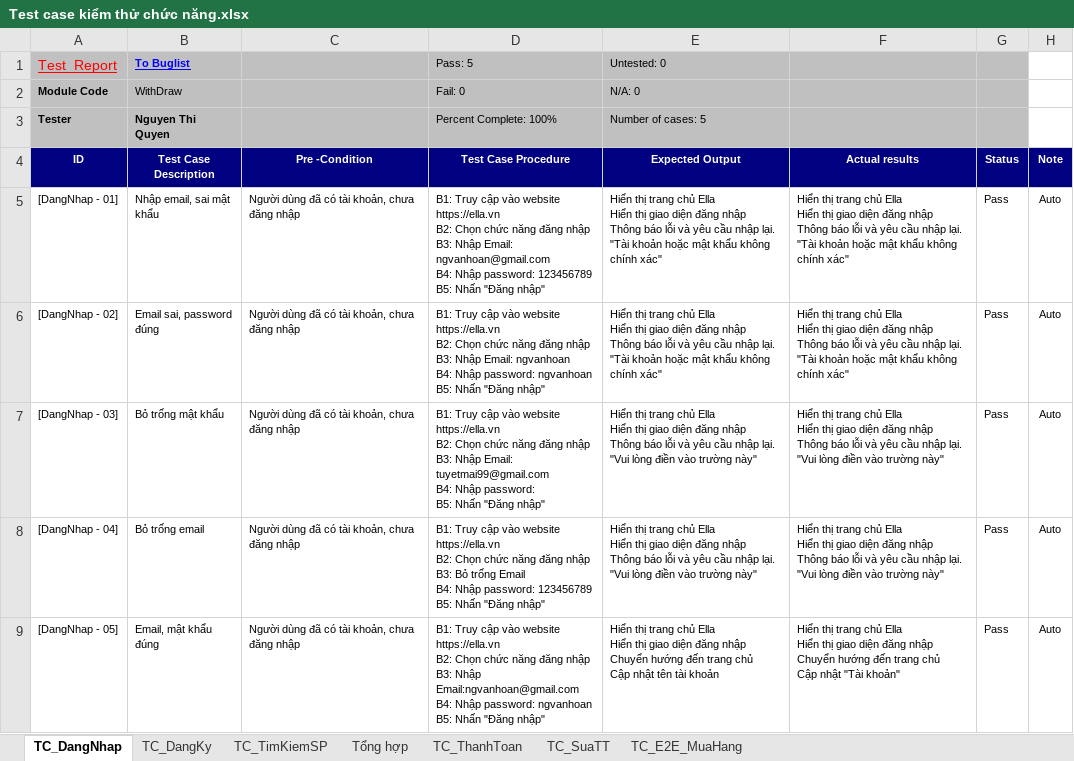
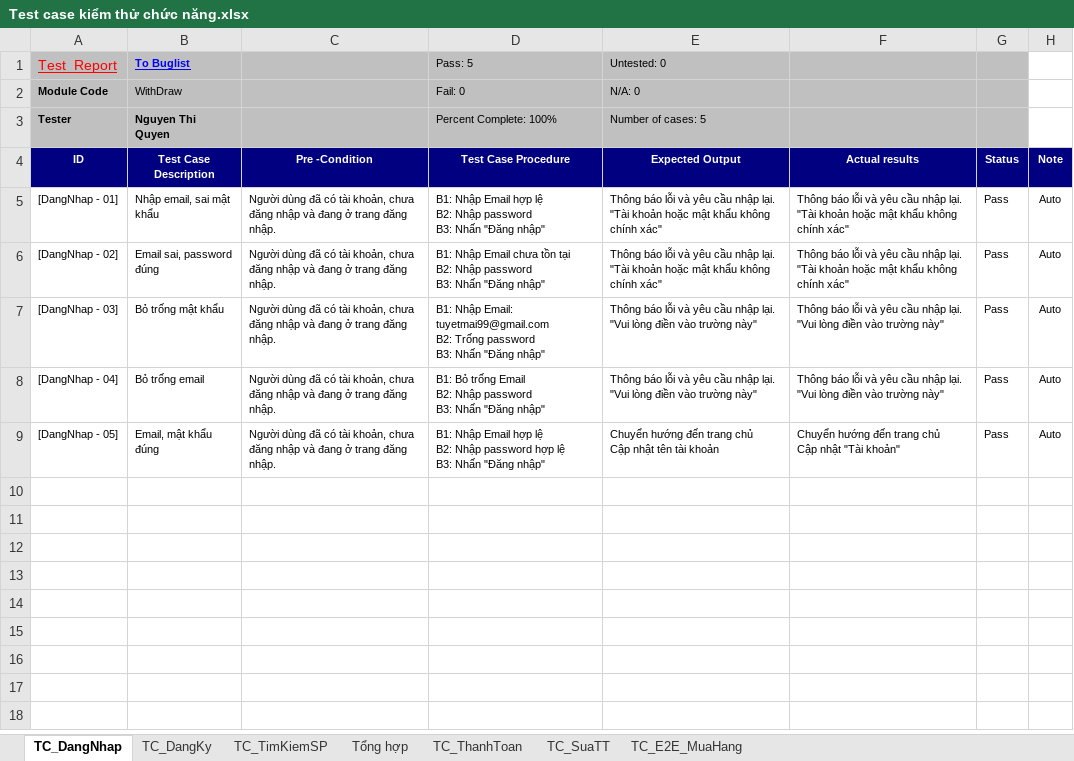
Before and after one commit to ngthiquyen/DoAnTotNghiep_NguyenQuyen_10122312, an Excel workbook: docx/Báo cáo/Test case kiểm thử chức năng.xlsx, sheet TC_DangNhap, drawn as a sheet; values as stored, in another font and other column widths than the file's, no borders; ↵ is a line break in a cell; the diff names each change by its address in the sheet, - before the commit and + after, or states it on an @@ line.

```diff
--- a/docx/Báo cáo/Test case kiểm thử chức năng.xlsx (sheet TC_DangNhap)
+++ b/docx/Báo cáo/Test case kiểm thử chức năng.xlsx (sheet TC_DangNhap)
-C5:C9 (Pre -Condition): …đăng nhập
+C5:C9 (Pre -Condition): …đăng nhập và đang ở trang đăng nhập.
-D5 (Test Case Procedure): B1: Truy cập vào website https://ella.vn ↵ B2: Chọn chức năng đăng nhập ↵ B3: Nhập Email: ngvanhoan@gmail.com ↵ B4: Nhập password: 123456789 ↵ B5: Nhấn "Đăng…
+D5 (Test Case Procedure): B1: Nhập Email hợp lệ ↵ B2: Nhập password ↵ B3: Nhấn "Đăng…
-E5:E6 (Expected Output): Hiển thị trang chủ Ella ↵ Hiển thị giao diện đăng nhập ↵ Thông báo…
+E5:E6 (Expected Output): Thông báo…
-F5:F6 (Actual results): Hiển thị trang chủ Ella ↵ Hiển thị giao diện đăng nhập ↵ Thông báo…
+F5:F6 (Actual results): Thông báo…
-D6 (Test Case Procedure): B1: Truy cập vào website https://ella.vn ↵ B2: Chọn chức năng đăng nhập ↵ B3: Nhập Email: ngvanhoan ↵ B4: Nhập password: ngvanhoan ↵ B5: Nhấn "Đăng…
+D6 (Test Case Procedure): B1: Nhập Email chưa tồn tại ↵ B2: Nhập password ↵ B3: Nhấn "Đăng…
-D7 (Test Case Procedure): B1: Truy cập vào website https://ella.vn ↵ B2: Chọn chức năng đăng nhập ↵ B3: Nhập Email: tuyetmai99@gmail.com ↵ B4: Nhập password: ↵ B5: Nhấn "Đăng…
+D7 (Test Case Procedure): B1: Nhập Email: tuyetmai99@gmail.com ↵ B2: Trống password ↵ B3: Nhấn "Đăng…
-E7:E8 (Expected Output): Hiển thị trang chủ Ella ↵ Hiển thị giao diện đăng nhập ↵ Thông báo…
+E7:E8 (Expected Output): Thông báo…
-F7:F8 (Actual results): Hiển thị trang chủ Ella ↵ Hiển thị giao diện đăng nhập ↵ Thông báo…
+F7:F8 (Actual results): Thông báo…
-D8 (Test Case Procedure): B1: Truy cập vào website https://ella.vn ↵ B2: Chọn chức năng đăng nhập ↵ B3: Bỏ trống Email ↵ B4: Nhập password: 123456789 ↵ B5: Nhấn "Đăng…
+D8 (Test Case Procedure): B1: Bỏ trống Email ↵ B2: Nhập password ↵ B3: Nhấn "Đăng…
-D9 (Test Case Procedure): B1: Truy cập vào website https://ella.vn ↵ B2: Chọn chức năng đăng nhập ↵ B3: Nhập Email:ngvanhoan@gmail.com ↵ B4: Nhập password: ngvanhoan ↵ B5: Nhấn "Đăng…
+D9 (Test Case Procedure): B1: Nhập Email hợp lệ ↵ B2: Nhập password hợp lệ ↵ B3: Nhấn "Đăng…
-E9 (Expected Output): Hiển thị trang chủ Ella ↵ Hiển thị giao diện đăng nhập ↵ Chuyển hướng…
+E9 (Expected Output): Chuyển hướng…
-F9 (Actual results): Hiển thị trang chủ Ella ↵ Hiển thị giao diện đăng nhập ↵ Chuyển hướng…
+F9 (Actual results): Chuyển hướng…
```
Also changed, not shown: sheet TC_DangKy, sheet TC_E2E_MuaHang, sheet TC_SuaTT, sheet TC_ThanhToan, sheet TC_TimKiemSP, 14 other files.
